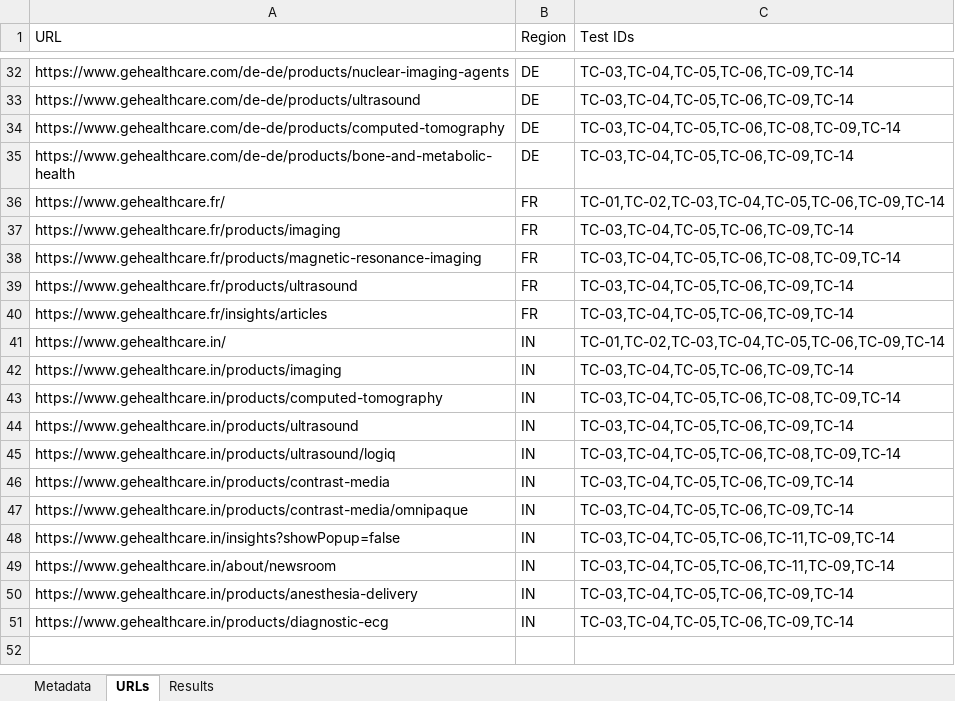
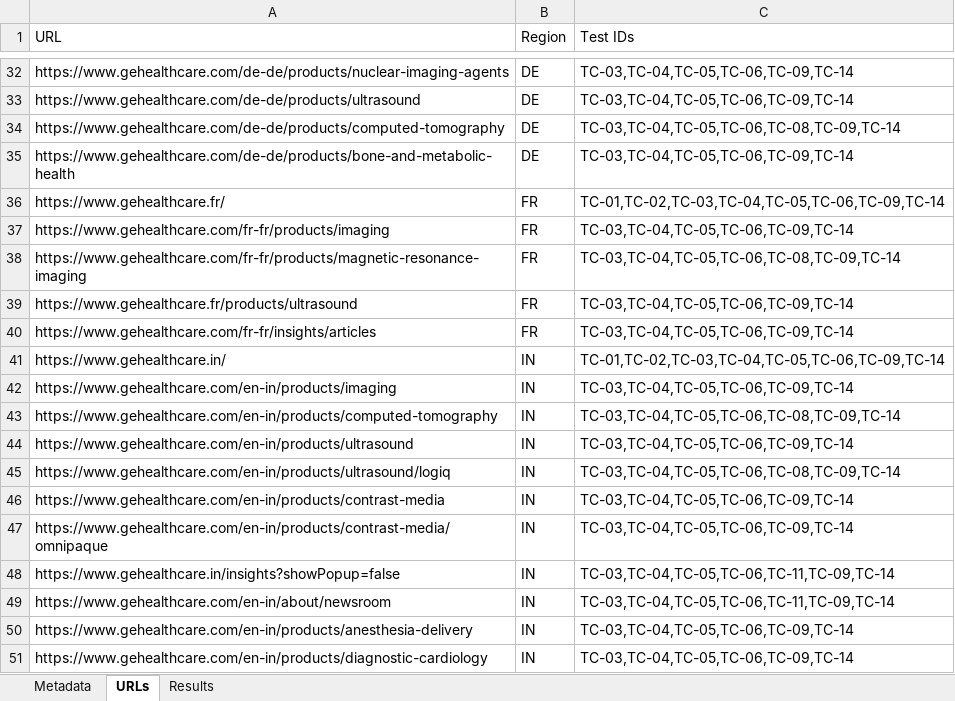
Before and after one commit to rsmedstad/qa-automation-tool, an Excel workbook: input.xlsx, sheet URLs, drawn as a sheet; only a part is shown, gaps mark what is left out; values as stored, in another font and other column widths than the file's, no borders; table styles not drawn; the diff covers the shown part only; the diff names each change by its address in the sheet, - before the commit and + after, or states it on an @@ line.

```diff
--- a/input.xlsx (sheet URLs)
+++ b/input.xlsx (sheet URLs)
-A37 (URL): https://www.gehealthcare.fr/products/imaging
+A37 (URL): https://www.gehealthcare.com/fr-fr/products/imaging
-A38 (URL): https://www.gehealthcare.fr/products/magnetic-resonance-imaging
+A38 (URL): https://www.gehealthcare.com/fr-fr/products/magnetic-resonance-imaging
-A40 (URL): https://www.gehealthcare.fr/insights/articles
+A40 (URL): https://www.gehealthcare.com/fr-fr/insights/articles
-A42 (URL): https://www.gehealthcare.in/products/imaging
+A42 (URL): https://www.gehealthcare.com/en-in/products/imaging
-A43 (URL): https://www.gehealthcare.in/products/computed-tomography
+A43 (URL): https://www.gehealthcare.com/en-in/products/computed-tomography
-A44 (URL): https://www.gehealthcare.in/products/ultrasound
+A44 (URL): https://www.gehealthcare.com/en-in/products/ultrasound
-A45 (URL): https://www.gehealthcare.in/products/ultrasound/logiq
+A45 (URL): https://www.gehealthcare.com/en-in/products/ultrasound/logiq
-A46 (URL): https://www.gehealthcare.in/products/contrast-media
+A46 (URL): https://www.gehealthcare.com/en-in/products/contrast-media
-A47 (URL): https://www.gehealthcare.in/products/contrast-media/omnipaque
+A47 (URL): https://www.gehealthcare.com/en-in/products/contrast-media/omnipaque
-A49 (URL): https://www.gehealthcare.in/about/newsroom
+A49 (URL): https://www.gehealthcare.com/en-in/about/newsroom
-A50 (URL): https://www.gehealthcare.in/products/anesthesia-delivery
+A50 (URL): https://www.gehealthcare.com/en-in/products/anesthesia-delivery
-A51 (URL): https://www.gehealthcare.in/products/diagnostic-ecg
+A51 (URL): https://www.gehealthcare.com/en-in/products/diagnostic-cardiology
```
Also changed, not shown: 15 edited cells elsewhere in this sheet.
